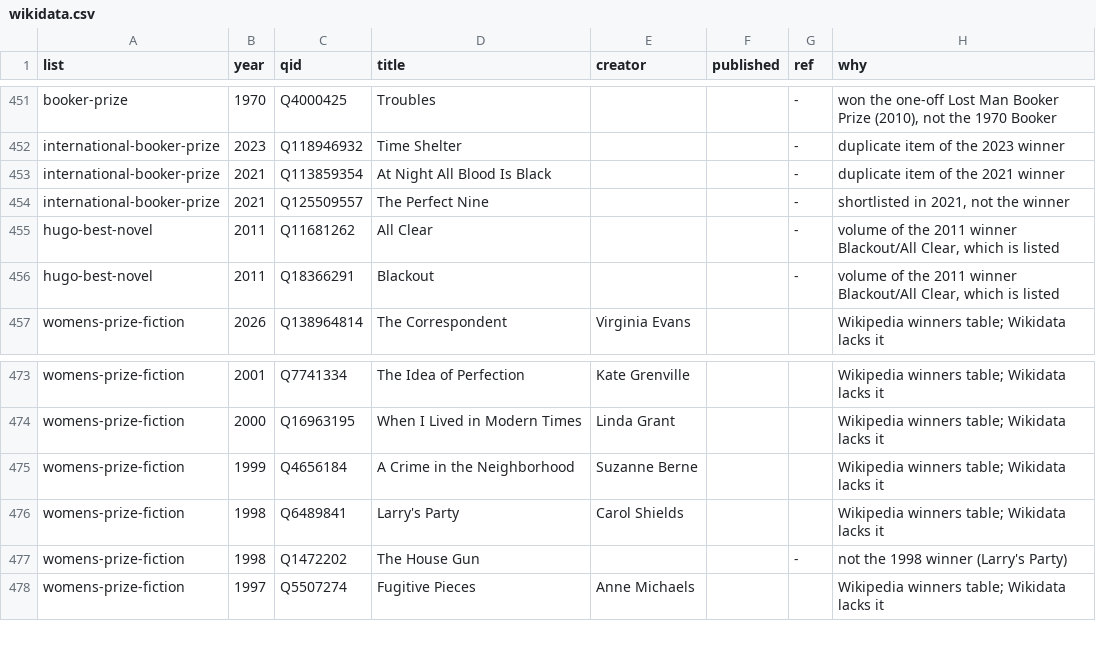
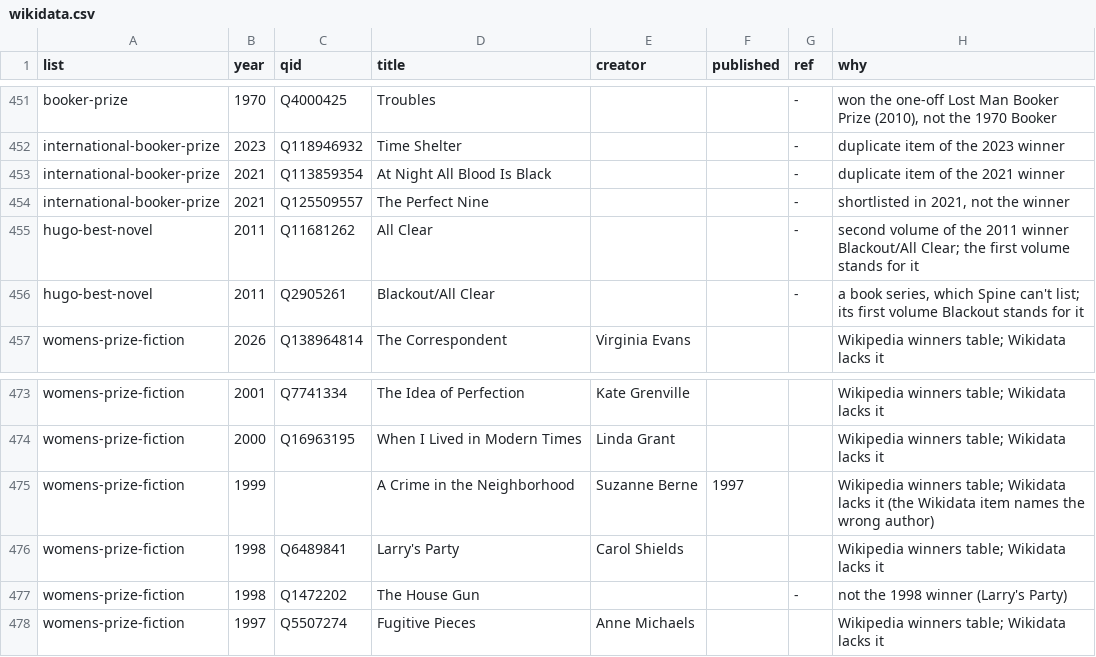
Before and after one commit to armaandave/spine, a CSV file: src/lists/featured/static/supplements/wikidata.csv, drawn as a sheet; only a part is shown, gaps mark what is left out.

```diff
--- a/src/lists/featured/static/supplements/wikidata.csv
+++ b/src/lists/featured/static/supplements/wikidata.csv
@@ -454,4 +454,4 @@ international-booker-prize,2021,Q113859354,At Night All Blood Is Black,,,-,dupli
 international-booker-prize,2021,Q125509557,The Perfect Nine,,,-,"shortlisted in 2021, not the winner"
-hugo-best-novel,2011,Q11681262,All Clear,,,-,"volume of the 2011 winner Blackout/All Clear, which is listed"
-hugo-best-novel,2011,Q18366291,Blackout,,,-,"volume of the 2011 winner Blackout/All Clear, which is listed"
+hugo-best-novel,2011,Q11681262,All Clear,,,-,second volume of the 2011 winner Blackout/All Clear; the first volume stands for it
+hugo-best-novel,2011,Q2905261,Blackout/All Clear,,,-,"a book series, which Spine can't list; its first volume Blackout stands for it"
 womens-prize-fiction,2026,Q138964814,The Correspondent,Virginia Evans,,,Wikipedia winners table; Wikidata lacks it
@@ -474,3 +474,3 @@ womens-prize-fiction,2001,Q7741334,The Idea of Perfection,Kate Grenville,,,Wikip
 womens-prize-fiction,2000,Q16963195,When I Lived in Modern Times,Linda Grant,,,Wikipedia winners table; Wikidata lacks it
-womens-prize-fiction,1999,Q4656184,A Crime in the Neighborhood,Suzanne Berne,,,Wikipedia winners table; Wikidata lacks it
+womens-prize-fiction,1999,,A Crime in the Neighborhood,Suzanne Berne,1997,,Wikipedia winners table; Wikidata lacks it (the Wikidata item names the wrong author)
 womens-prize-fiction,1998,Q6489841,Larry's Party,Carol Shields,,,Wikipedia winners table; Wikidata lacks it
```
Also changed, not shown: src/lists/featured/overrides/wikidata.csv.
